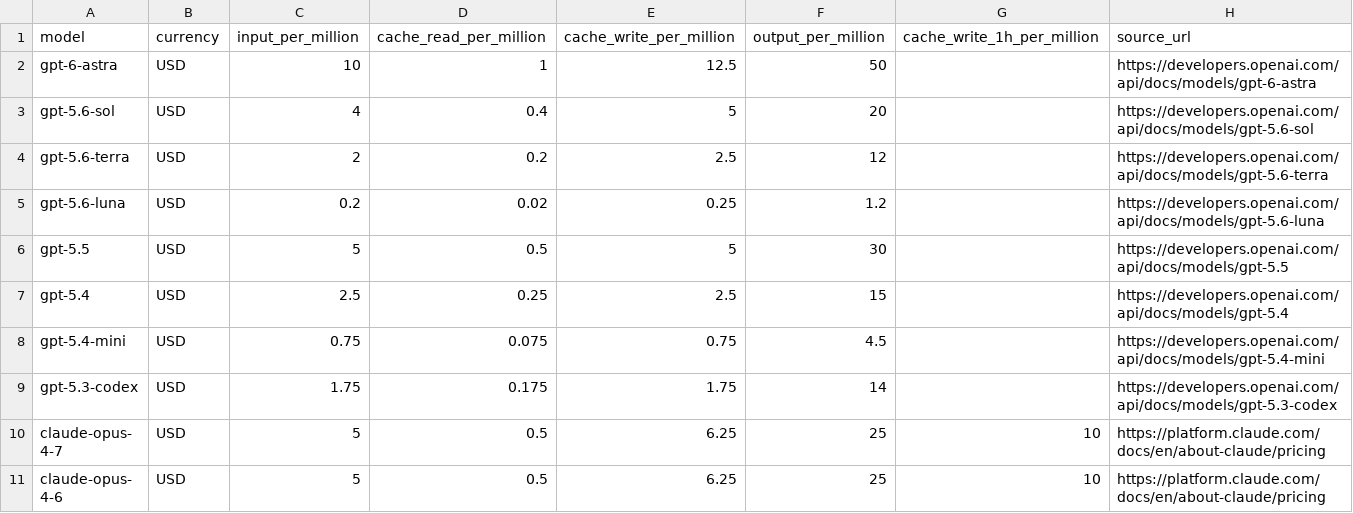
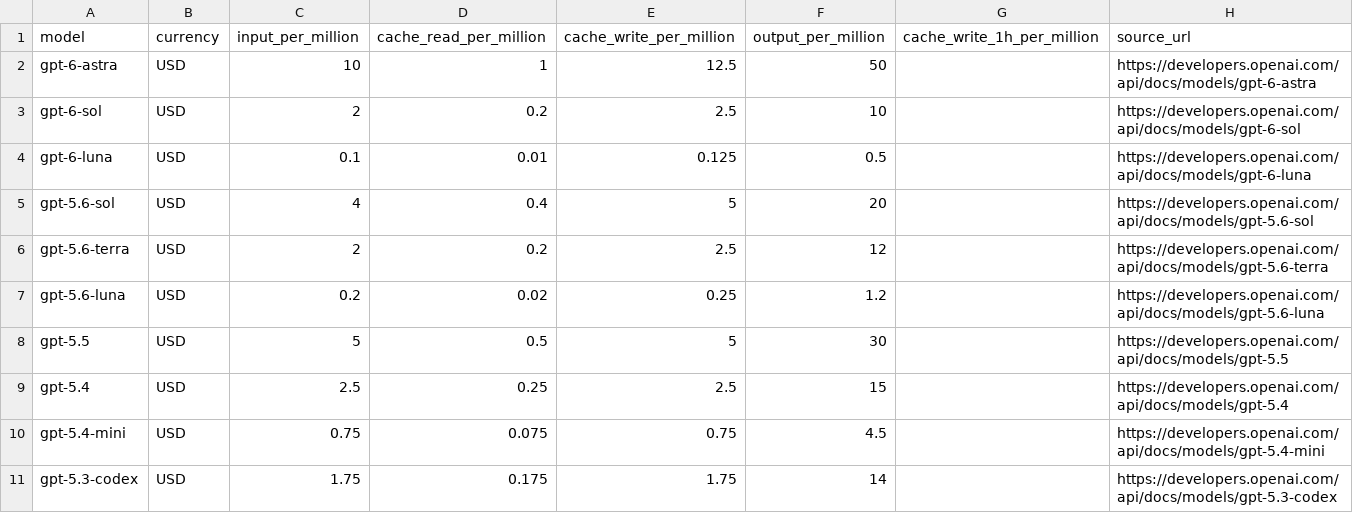
Before and after one commit to Augustusjk2008/telegram-cli-bot, a CSV file: bot/data/model_prices.csv, drawn as a sheet; only a part is shown; the shorter side is filled out with more unchanged rows; the diff names each change by its address in the sheet, - before the commit and + after, or states it on an @@ line.

Commit message:
feat(pricing): 增加 GPT-6 模型定价
- 补充 gpt-6-sol 和 gpt-6-luna 的默认价格
- 添加两款模型的费用估算测试

```diff
--- a/bot/data/model_prices.csv
+++ b/bot/data/model_prices.csv
+row 3: gpt-6-sol | USD | 2 | 0.2 | 2.5 | 10 |  | https://developers.openai.com/api/docs/models/gpt-6-sol
+row 4: gpt-6-luna | USD | 0.1 | 0.01 | 0.125 | 0.5 |  | https://developers.openai.com/api/docs/models/gpt-6-luna
```
Also changed, not shown: 1 other file.
